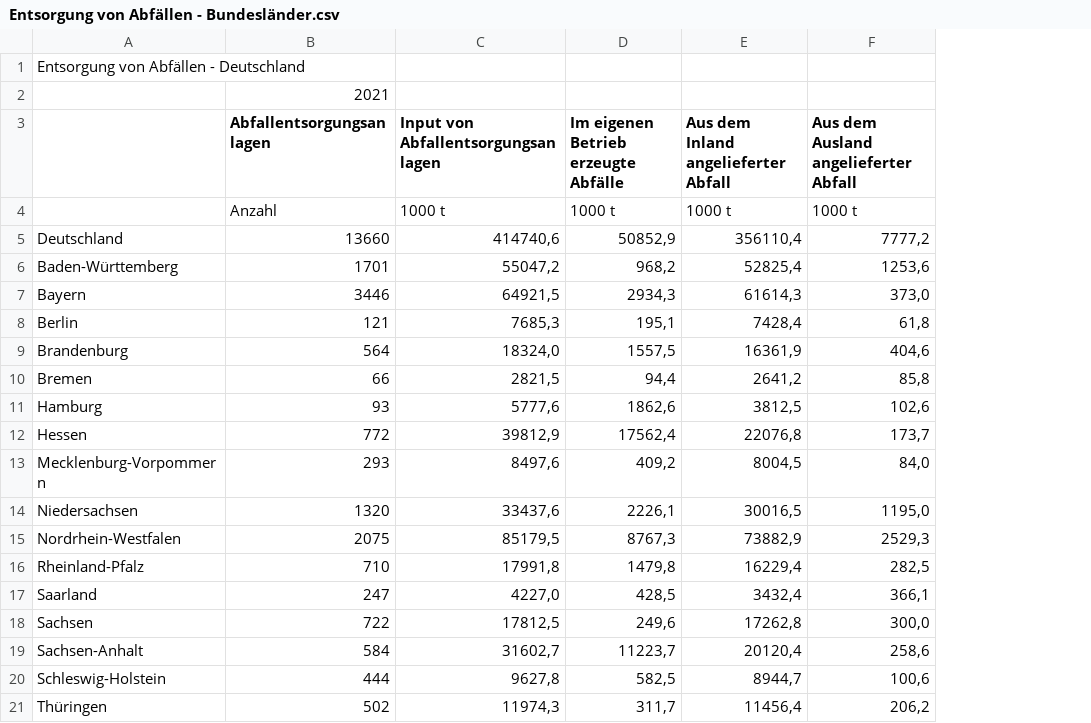
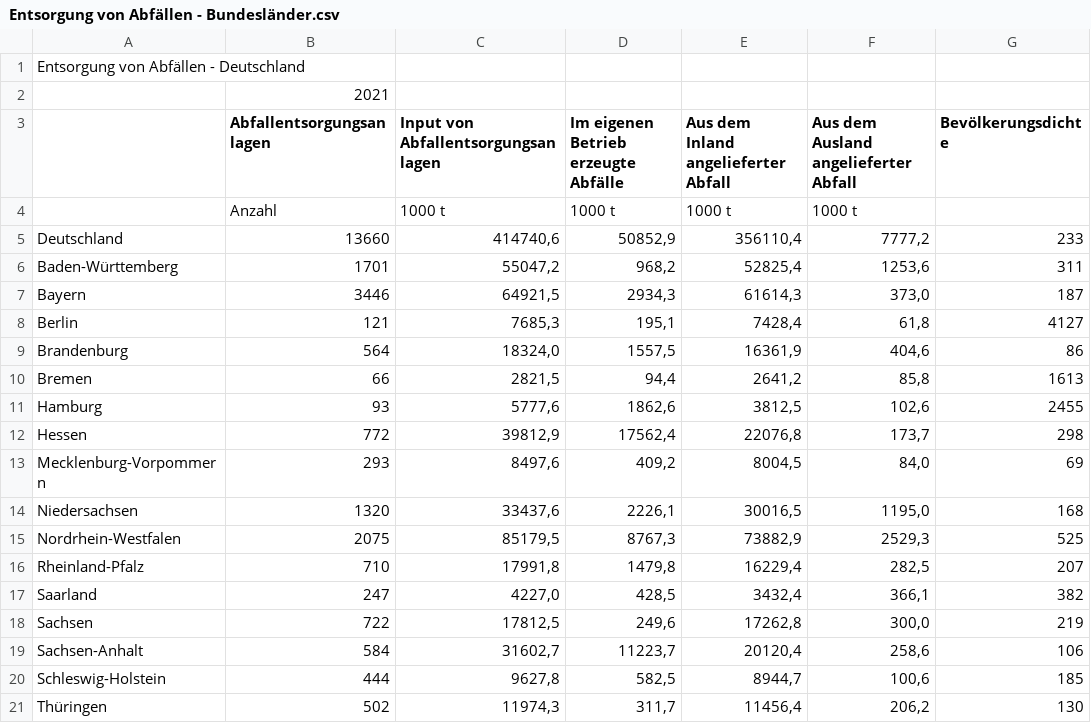
Before and after one commit to Zwiebelonkel/M-ll-in-Deutschland--Data-Visualisation-, a CSV file: src/Entsorgung von Abfällen - Bundesländer.csv, drawn as a sheet; the diff names each change by its address in the sheet, - before the commit and + after, or states it on an @@ line.

Commit message:
Bevölkerungsdichte + sortierung des Barcharts

```diff
--- a/src/Entsorgung von Abfällen - Bundesländer.csv
+++ b/src/Entsorgung von Abfällen - Bundesländer.csv
+column G (Bevölkerungsdichte), rows 5-21: 233 | 311 | 187 | 4127 | 86 | 1613 | 2455 | 298 | 69 | 168 | 525 | 207 | 382 | 219 | 106 | 185 | 130
```
Also changed, not shown: 2 other files.
